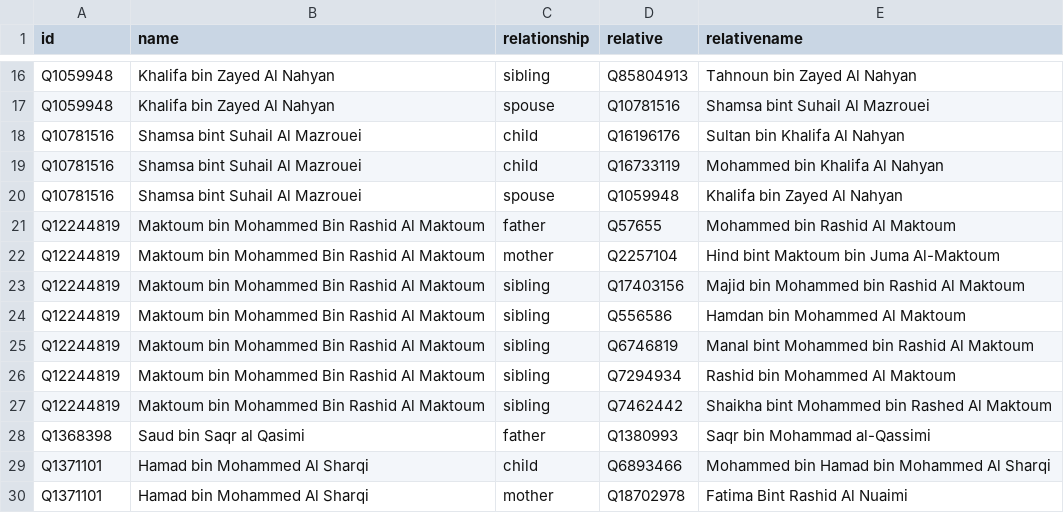
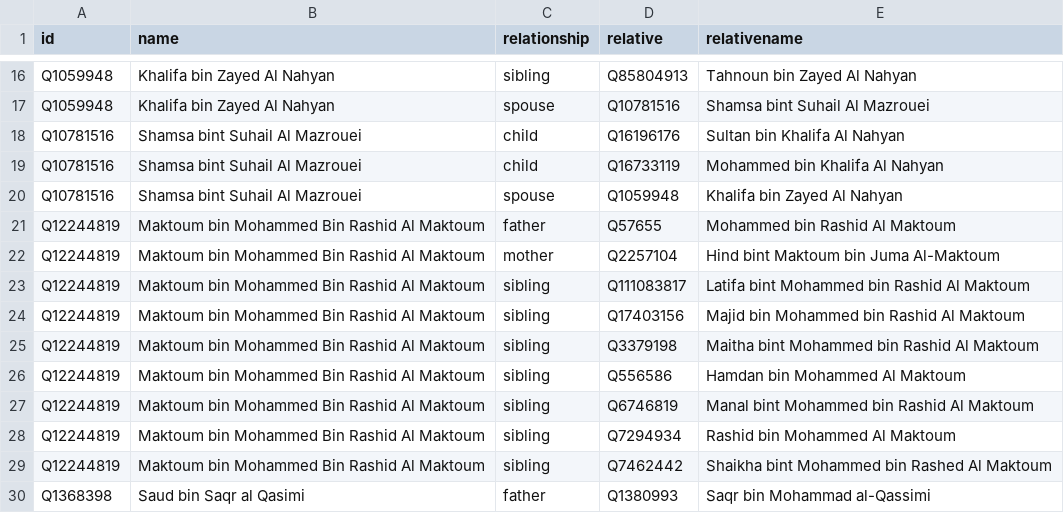
Before and after one commit to every-politician-scrapers/uae-ministers, a CSV file: html/family.csv, drawn as a sheet; only a part is shown, gaps mark what is left out; the shorter side is filled out with more unchanged rows.

Commit message:
PCB update

```diff
--- a/html/family.csv
+++ b/html/family.csv
@@ -22,3 +22,5 @@ Q12244819,Maktoum bin Mohammed Bin Rashid Al Maktoum,father,Q57655,Mohammed bin
 Q12244819,Maktoum bin Mohammed Bin Rashid Al Maktoum,mother,Q2257104,Hind bint Maktoum bin Juma Al-Maktoum
+Q12244819,Maktoum bin Mohammed Bin Rashid Al Maktoum,sibling,Q111083817,Latifa bint Mohammed bin Rashid Al Maktoum
 Q12244819,Maktoum bin Mohammed Bin Rashid Al Maktoum,sibling,Q17403156,Majid bin Mohammed bin Rashid Al Maktoum
+Q12244819,Maktoum bin Mohammed Bin Rashid Al Maktoum,sibling,Q3379198,Maitha bint Mohammed bin Rashid Al Maktoum
 Q12244819,Maktoum bin Mohammed Bin Rashid Al Maktoum,sibling,Q556586,Hamdan bin Mohammed Al Maktoum
```
